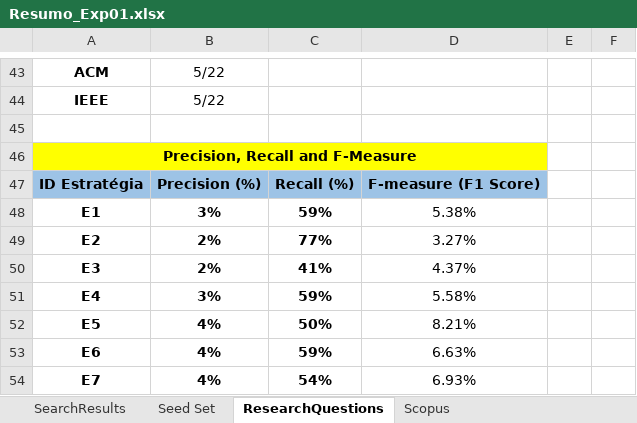
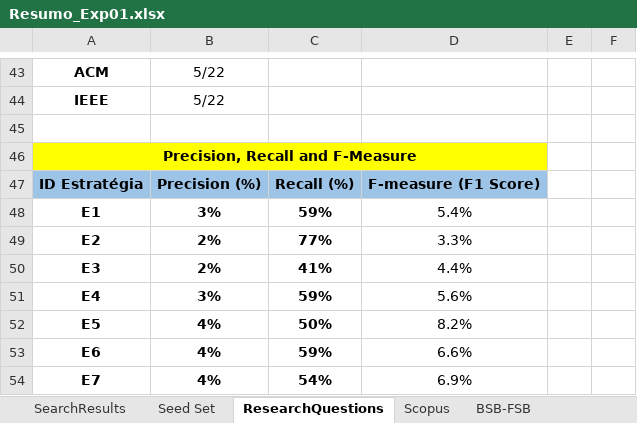
Before and after one commit to gems-uff/hybrid-strategies, an Excel workbook: Experiment01_Resumo/Resumo_Exp01.xlsx, sheet ResearchQuestions, drawn as a sheet; only a part is shown, gaps mark what is left out; values as stored, in another font and other column widths than the file's, no borders; charts and pictures not drawn; the diff names each change by its address in the sheet, - before the commit and + after, or states it on an @@ line.

```diff
--- a/Experiment01_Resumo/Resumo_Exp01.xlsx (sheet ResearchQuestions)
+++ b/Experiment01_Resumo/Resumo_Exp01.xlsx (sheet ResearchQuestions)
+sheet tab: BSB-FSB
-D48: 5.38%
+D48: 5.4%
-D49: 3.27%
+D49: 3.3%
-D50: 4.37%
+D50: 4.4%
-D51: 5.58%
+D51: 5.6%
-D52: 8.21%
+D52: 8.2%
-D53: 6.63%
+D53: 6.6%
-D54: 6.93%
+D54: 6.9%
```
Also changed, not shown: other sheet tabs, charts or pictures, 44 other files.
